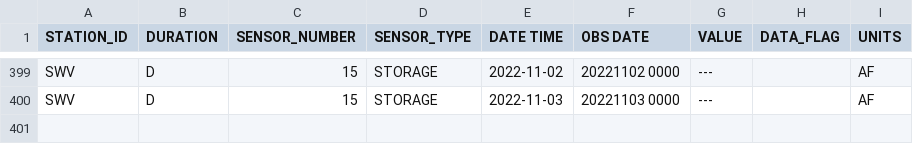
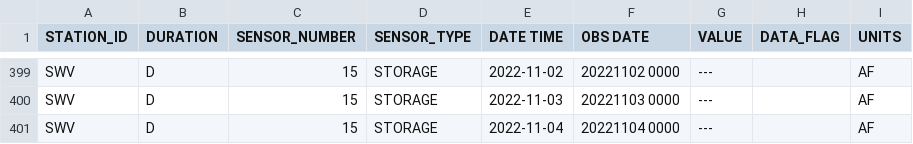
Before and after one commit to datadesk/california-drought-scrapers, a CSV file: data/raw/reservoirs/statewide/timeseries.csv, drawn as a sheet; only a part is shown, gaps mark what is left out; the diff names each change by its address in the sheet, - before the commit and + after, or states it on an @@ line.

```diff
--- a/data/raw/reservoirs/statewide/timeseries.csv
+++ b/data/raw/reservoirs/statewide/timeseries.csv
+row 401: SWV | D | 15 | STORAGE | 2022-11-04 | 20221104 0000 | --- |  | AF
```
Also changed, not shown: data/processed/reservoirs/colorado-river-reservoirs-latest.csv, data/processed/reservoirs/reservoirs-latest.csv, 2 other files.
